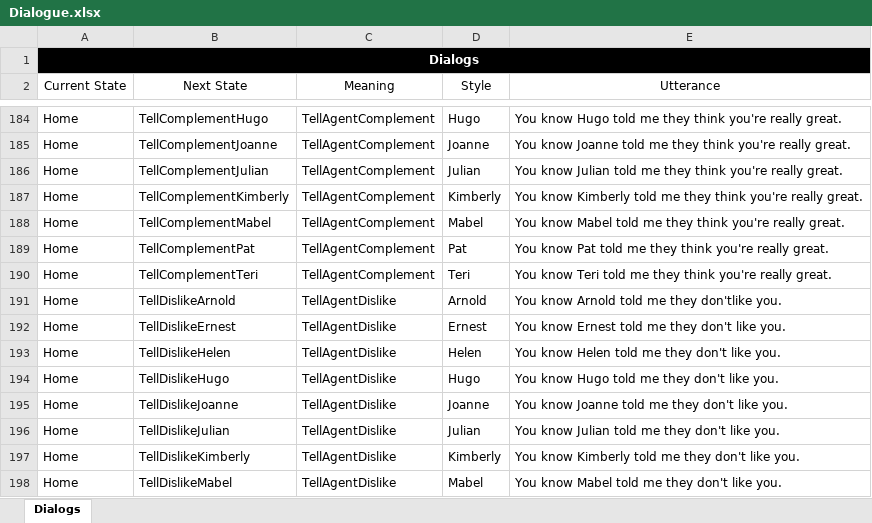
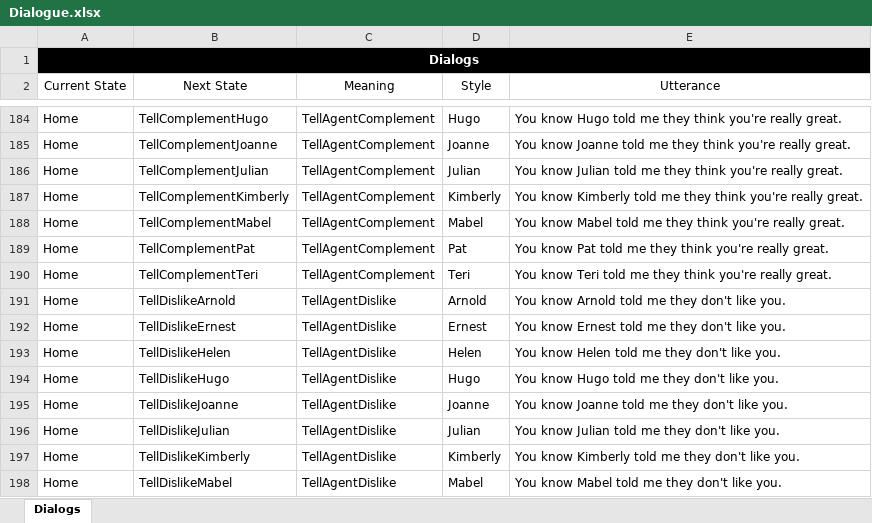
Before and after one commit to jwellnit/Dinner-Party, an Excel workbook: Dialogue.xlsx, sheet Dialogs, drawn as a sheet; only a part is shown, gaps mark what is left out; values as stored, in another font and other column widths than the file's, no borders; the diff names each change by its address in the sheet, - before the commit and + after, or states it on an @@ line.

Commit message:
slight dialogue fixes

```diff
--- a/Dialogue.xlsx (sheet Dialogs)
+++ b/Dialogue.xlsx (sheet Dialogs)
-E191 (Utterance): You know Arnold told me they don'tlike you.
+E191 (Utterance): You know Arnold told me they don't like you.
```
Also changed, not shown: 1 other file.
